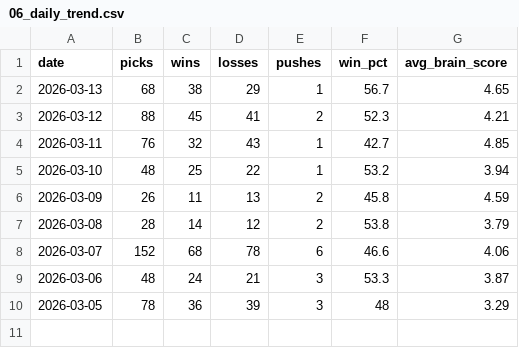
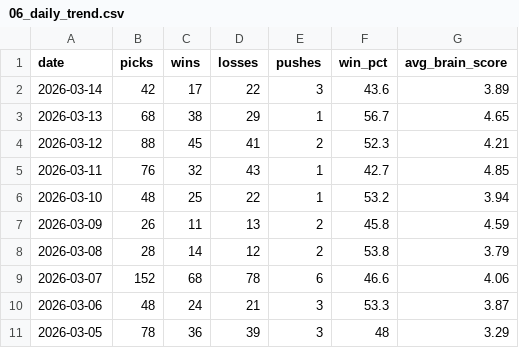
Before and after one commit to CameronBroussard6/cbb-site, a CSV file: data/06_daily_trend.csv, drawn as a sheet.

```diff
--- a/data/06_daily_trend.csv
+++ b/data/06_daily_trend.csv
@@ -1,2 +1,3 @@
 date,picks,wins,losses,pushes,win_pct,avg_brain_score
+2026-03-14,42,17,22,3,43.6,3.89
 2026-03-13,68,38,29,1,56.7,4.65
```
Also changed, not shown: data/04_edge_pts_buckets.csv, data/07_daily_trend.csv, 25 other files.
